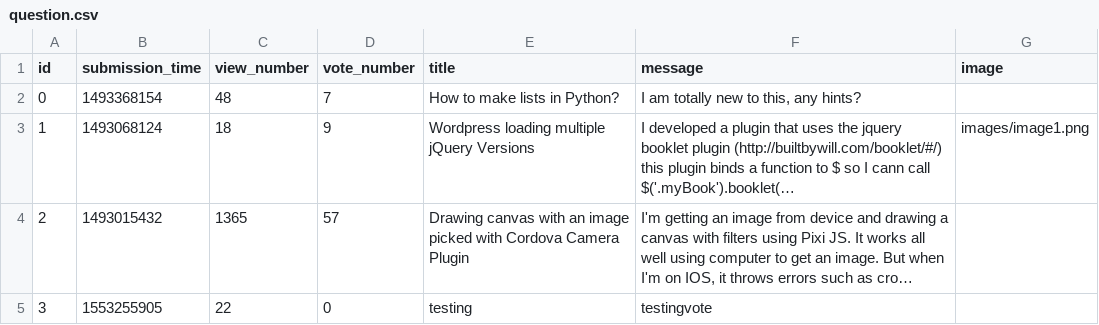
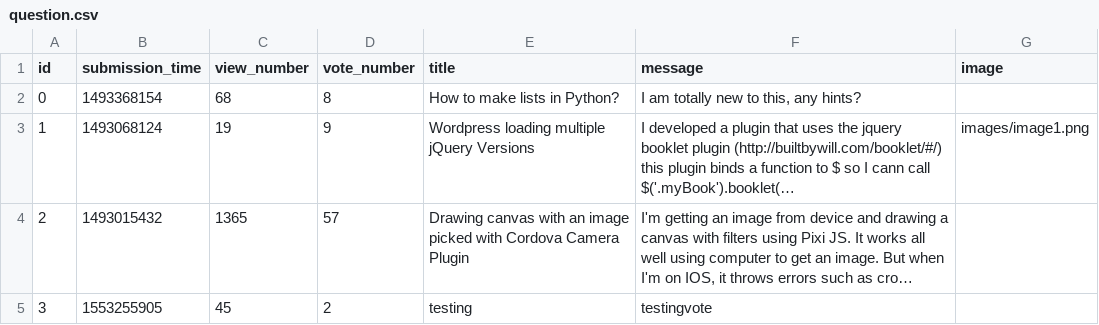
Before and after one commit to MartonTevald/ask-mate-python, a CSV file: question.csv, drawn as a sheet; long unchanged cells end in …; the diff names each change by its address in the sheet, - before the commit and + after, or states it on an @@ line.

```diff
--- a/question.csv
+++ b/question.csv
-C2 (view_number): 48
+C2 (view_number): 68
-D2 (vote_number): 7
+D2 (vote_number): 8
-C3 (view_number): 18
+C3 (view_number): 19
-C5 (view_number): 22
+C5 (view_number): 45
-D5 (vote_number): 0
+D5 (vote_number): 2
```
Also changed, not shown: answer.csv, 3 other files.
